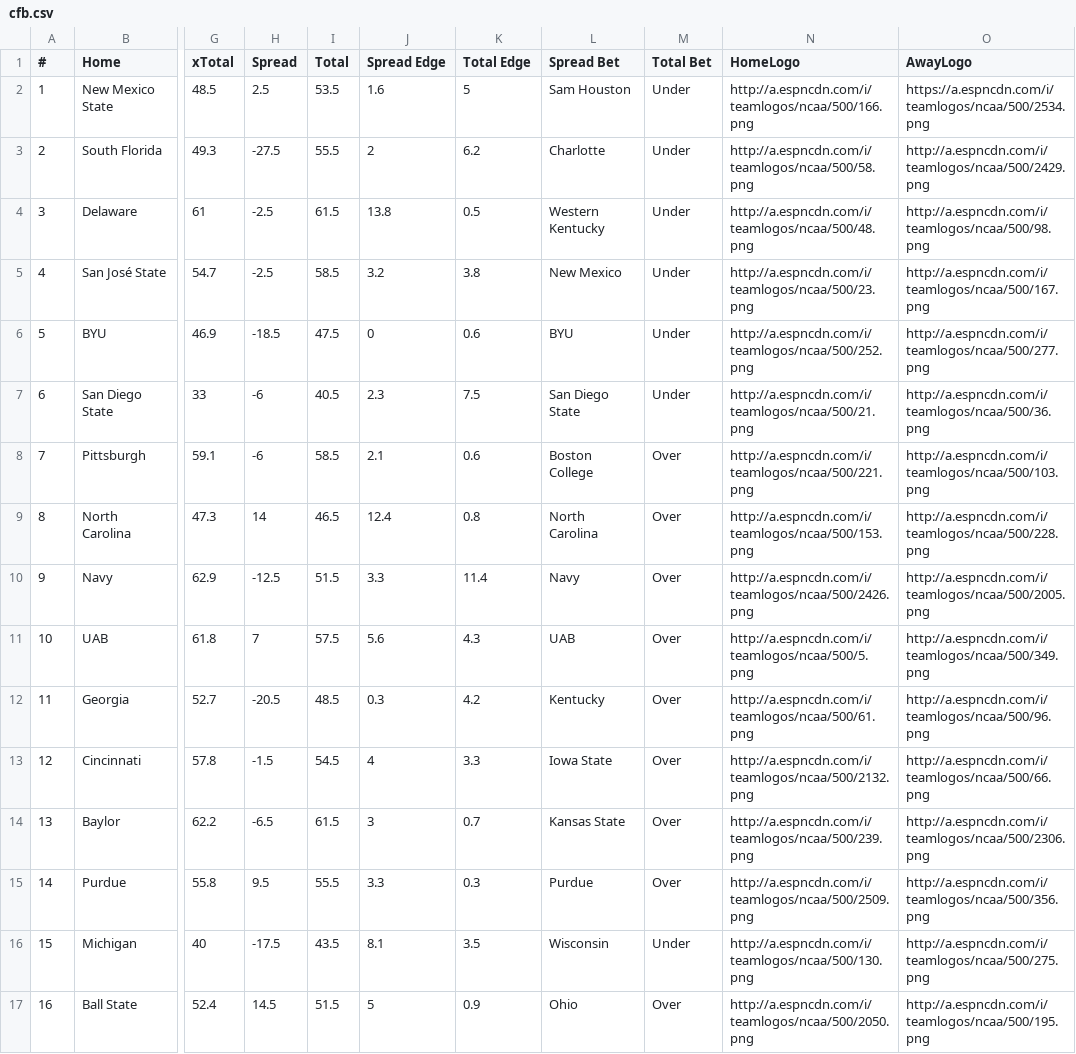
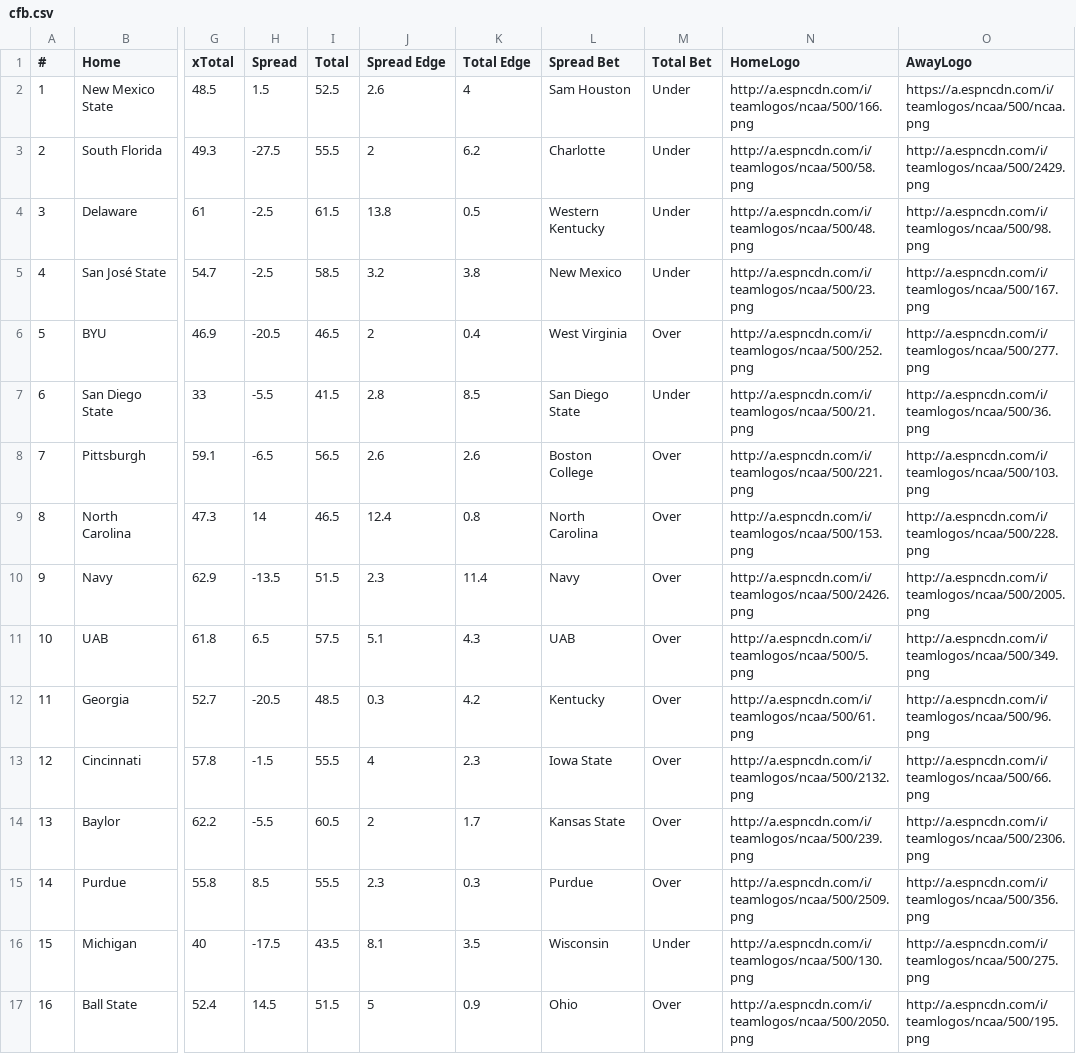
Before and after one commit to UtterLocks/UtterLocks.git.io, a CSV file: data/cfb.csv, drawn as a sheet; only a part is shown, gaps mark what is left out; the diff covers the shown part only; the diff names each change by its address in the sheet, - before the commit and + after, or states it on an @@ line.

Commit message:
Update cfb.csv

```diff
--- a/data/cfb.csv
+++ b/data/cfb.csv
-H2 (Spread): 2.5
+H2 (Spread): 1.5
-I2 (Total): 53.5
+I2 (Total): 52.5
-J2 (Spread Edge): 1.6
+J2 (Spread Edge): 2.6
-K2 (Total Edge): 5
+K2 (Total Edge): 4
-O2 (AwayLogo): https://a.espncdn.com/i/teamlogos/ncaa/500/2534.png
+O2 (AwayLogo): https://a.espncdn.com/i/teamlogos/ncaa/500/ncaa.png
-H6 (Spread): -18.5
+H6 (Spread): -20.5
-I6 (Total): 47.5
+I6 (Total): 46.5
-J6 (Spread Edge): 0
+J6 (Spread Edge): 2
-K6 (Total Edge): 0.6
+K6 (Total Edge): 0.4
-L6 (Spread Bet): BYU
+L6 (Spread Bet): West Virginia
-M6 (Total Bet): Under
+M6 (Total Bet): Over
-H7 (Spread): -6
+H7 (Spread): -5.5
-I7 (Total): 40.5
+I7 (Total): 41.5
-J7 (Spread Edge): 2.3
+J7 (Spread Edge): 2.8
-K7 (Total Edge): 7.5
+K7 (Total Edge): 8.5
-H8 (Spread): -6
+H8 (Spread): -6.5
-I8 (Total): 58.5
+I8 (Total): 56.5
-J8 (Spread Edge): 2.1
+J8 (Spread Edge): 2.6
-K8 (Total Edge): 0.6
+K8 (Total Edge): 2.6
-H10 (Spread): -12.5
+H10 (Spread): -13.5
-J10 (Spread Edge): 3.3
+J10 (Spread Edge): 2.3
-H11 (Spread): 7
+H11 (Spread): 6.5
-J11 (Spread Edge): 5.6
+J11 (Spread Edge): 5.1
-I13 (Total): 54.5
+I13 (Total): 55.5
-K13 (Total Edge): 3.3
+K13 (Total Edge): 2.3
-H14 (Spread): -6.5
+H14 (Spread): -5.5
-I14 (Total): 61.5
+I14 (Total): 60.5
-J14 (Spread Edge): 3
+J14 (Spread Edge): 2
-K14 (Total Edge): 0.7
+K14 (Total Edge): 1.7
-H15 (Spread): 9.5
+H15 (Spread): 8.5
-J15 (Spread Edge): 3.3
+J15 (Spread Edge): 2.3
```
Also changed, not shown: 62 edited cells elsewhere in this file.
